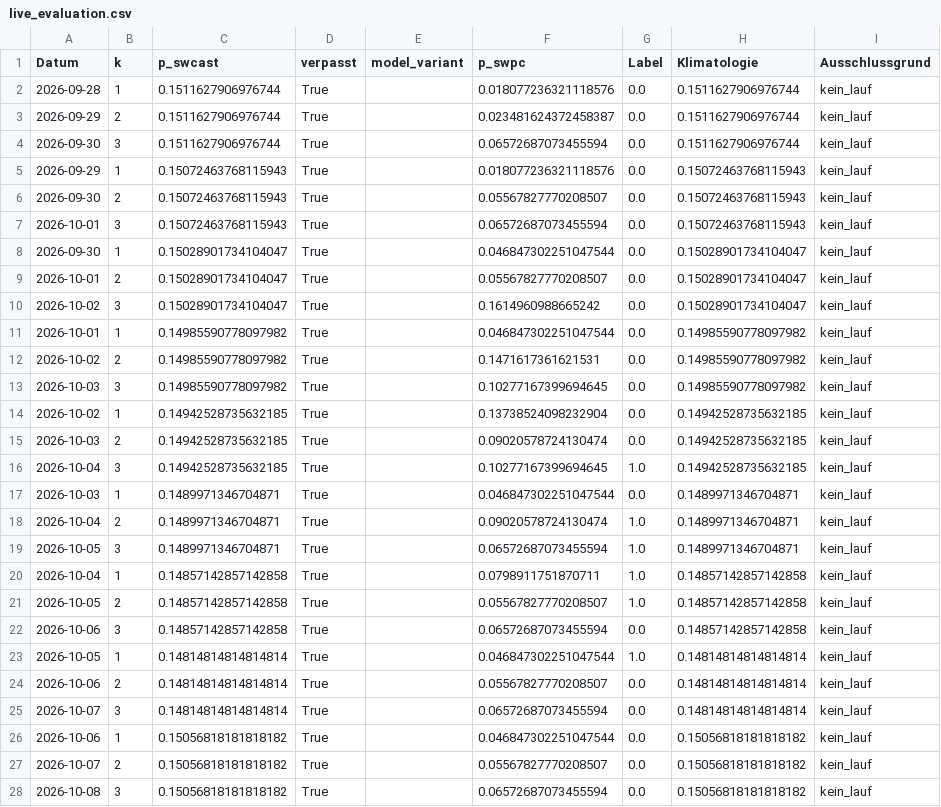
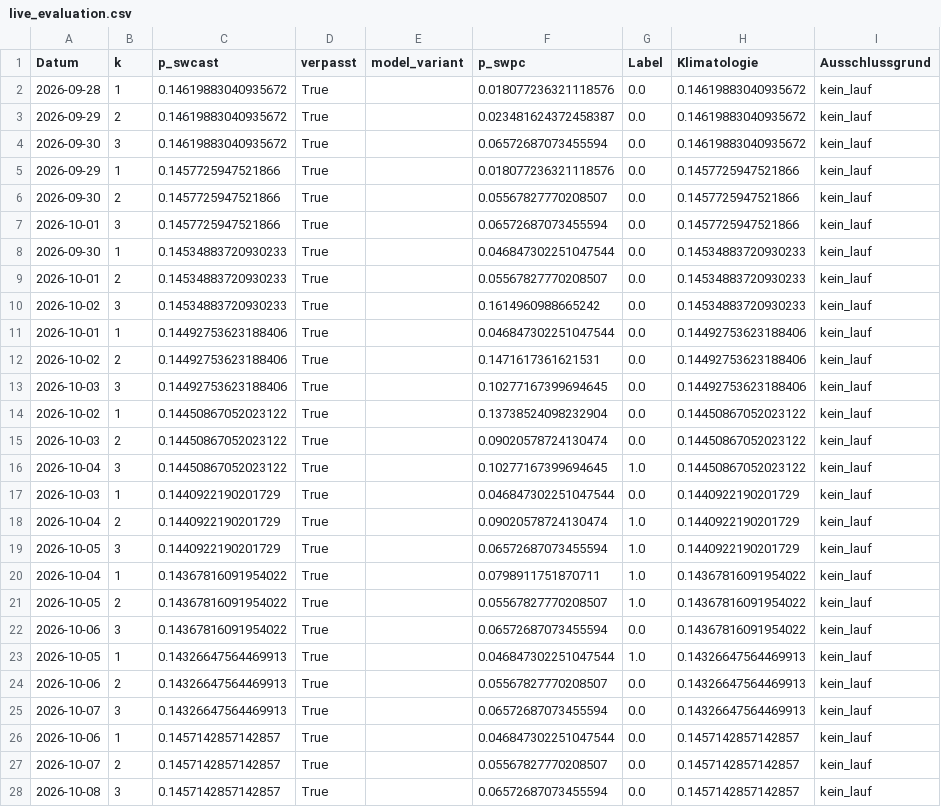
Before and after one commit to Script-hpp/swcast, a CSV file: reports/live_evaluation.csv, drawn as a sheet; only a part is shown; the diff covers the shown part only.

```diff
--- a/reports/live_evaluation.csv
+++ b/reports/live_evaluation.csv
@@ -1,28 +1,28 @@
 Datum,k,p_swcast,verpasst,model_variant,p_swpc,Label,Klimatologie,Ausschlussgrund
-2026-09-28,1,0.1511627906976744,True,,0.018077236321118576,0.0,0.1511627906976744,kein_lauf
-2026-09-29,2,0.1511627906976744,True,,0.023481624372458387,0.0,0.1511627906976744,kein_lauf
-2026-09-30,3,0.1511627906976744,True,,0.06572687073455594,0.0,0.1511627906976744,kein_lauf
-2026-09-29,1,0.15072463768115943,True,,0.018077236321118576,0.0,0.15072463768115943,kein_lauf
-2026-09-30,2,0.15072463768115943,True,,0.05567827770208507,0.0,0.15072463768115943,kein_lauf
-2026-10-01,3,0.15072463768115943,True,,0.06572687073455594,0.0,0.15072463768115943,kein_lauf
-2026-09-30,1,0.15028901734104047,True,,0.046847302251047544,0.0,0.15028901734104047,kein_lauf
-2026-10-01,2,0.15028901734104047,True,,0.05567827770208507,0.0,0.15028901734104047,kein_lauf
-2026-10-02,3,0.15028901734104047,True,,0.1614960988665242,0.0,0.15028901734104047,kein_lauf
-2026-10-01,1,0.14985590778097982,True,,0.046847302251047544,0.0,0.14985590778097982,kein_lauf
-2026-10-02,2,0.14985590778097982,True,,0.1471617361621531,0.0,0.14985590778097982,kein_lauf
-2026-10-03,3,0.14985590778097982,True,,0.10277167399694645,0.0,0.14985590778097982,kein_lauf
-2026-10-02,1,0.14942528735632185,True,,0.13738524098232904,0.0,0.14942528735632185,kein_lauf
-2026-10-03,2,0.14942528735632185,True,,0.09020578724130474,0.0,0.14942528735632185,kein_lauf
-2026-10-04,3,0.14942528735632185,True,,0.10277167399694645,1.0,0.14942528735632185,kein_lauf
-2026-10-03,1,0.1489971346704871,True,,0.046847302251047544,0.0,0.1489971346704871,kein_lauf
-2026-10-04,2,0.1489971346704871,True,,0.09020578724130474,1.0,0.1489971346704871,kein_lauf
-2026-10-05,3,0.1489971346704871,True,,0.06572687073455594,1.0,0.1489971346704871,kein_lauf
-2026-10-04,1,0.14857142857142858,True,,0.0798911751870711,1.0,0.14857142857142858,kein_lauf
-2026-10-05,2,0.14857142857142858,True,,0.05567827770208507,1.0,0.14857142857142858,kein_lauf
-2026-10-06,3,0.14857142857142858,True,,0.06572687073455594,0.0,0.14857142857142858,kein_lauf
-2026-10-05,1,0.14814814814814814,True,,0.046847302251047544,1.0,0.14814814814814814,kein_lauf
-2026-10-06,2,0.14814814814814814,True,,0.05567827770208507,0.0,0.14814814814814814,kein_lauf
-2026-10-07,3,0.14814814814814814,True,,0.06572687073455594,0.0,0.14814814814814814,kein_lauf
-2026-10-06,1,0.15056818181818182,True,,0.046847302251047544,0.0,0.15056818181818182,kein_lauf
-2026-10-07,2,0.15056818181818182,True,,0.05567827770208507,0.0,0.15056818181818182,kein_lauf
-2026-10-08,3,0.15056818181818182,True,,0.06572687073455594,0.0,0.15056818181818182,kein_lauf
+2026-09-28,1,0.14619883040935672,True,,0.018077236321118576,0.0,0.14619883040935672,kein_lauf
+2026-09-29,2,0.14619883040935672,True,,0.023481624372458387,0.0,0.14619883040935672,kein_lauf
+2026-09-30,3,0.14619883040935672,True,,0.06572687073455594,0.0,0.14619883040935672,kein_lauf
+2026-09-29,1,0.1457725947521866,True,,0.018077236321118576,0.0,0.1457725947521866,kein_lauf
+2026-09-30,2,0.1457725947521866,True,,0.05567827770208507,0.0,0.1457725947521866,kein_lauf
+2026-10-01,3,0.1457725947521866,True,,0.06572687073455594,0.0,0.1457725947521866,kein_lauf
+2026-09-30,1,0.14534883720930233,True,,0.046847302251047544,0.0,0.14534883720930233,kein_lauf
+2026-10-01,2,0.14534883720930233,True,,0.05567827770208507,0.0,0.14534883720930233,kein_lauf
+2026-10-02,3,0.14534883720930233,True,,0.1614960988665242,0.0,0.14534883720930233,kein_lauf
+2026-10-01,1,0.14492753623188406,True,,0.046847302251047544,0.0,0.14492753623188406,kein_lauf
+2026-10-02,2,0.14492753623188406,True,,0.1471617361621531,0.0,0.14492753623188406,kein_lauf
+2026-10-03,3,0.14492753623188406,True,,0.10277167399694645,0.0,0.14492753623188406,kein_lauf
+2026-10-02,1,0.14450867052023122,True,,0.13738524098232904,0.0,0.14450867052023122,kein_lauf
+2026-10-03,2,0.14450867052023122,True,,0.09020578724130474,0.0,0.14450867052023122,kein_lauf
+2026-10-04,3,0.14450867052023122,True,,0.10277167399694645,1.0,0.14450867052023122,kein_lauf
+2026-10-03,1,0.1440922190201729,True,,0.046847302251047544,0.0,0.1440922190201729,kein_lauf
+2026-10-04,2,0.1440922190201729,True,,0.09020578724130474,1.0,0.1440922190201729,kein_lauf
+2026-10-05,3,0.1440922190201729,True,,0.06572687073455594,1.0,0.1440922190201729,kein_lauf
+2026-10-04,1,0.14367816091954022,True,,0.0798911751870711,1.0,0.14367816091954022,kein_lauf
+2026-10-05,2,0.14367816091954022,True,,0.05567827770208507,1.0,0.14367816091954022,kein_lauf
+2026-10-06,3,0.14367816091954022,True,,0.06572687073455594,0.0,0.14367816091954022,kein_lauf
+2026-10-05,1,0.14326647564469913,True,,0.046847302251047544,1.0,0.14326647564469913,kein_lauf
+2026-10-06,2,0.14326647564469913,True,,0.05567827770208507,0.0,0.14326647564469913,kein_lauf
+2026-10-07,3,0.14326647564469913,True,,0.06572687073455594,0.0,0.14326647564469913,kein_lauf
+2026-10-06,1,0.1457142857142857,True,,0.046847302251047544,0.0,0.1457142857142857,kein_lauf
+2026-10-07,2,0.1457142857142857,True,,0.05567827770208507,0.0,0.1457142857142857,kein_lauf
+2026-10-08,3,0.1457142857142857,True,,0.06572687073455594,0.0,0.1457142857142857,kein_lauf
```
Also changed, not shown: 3 added rows and 99 edited cells elsewhere in this file, 46 other files.
